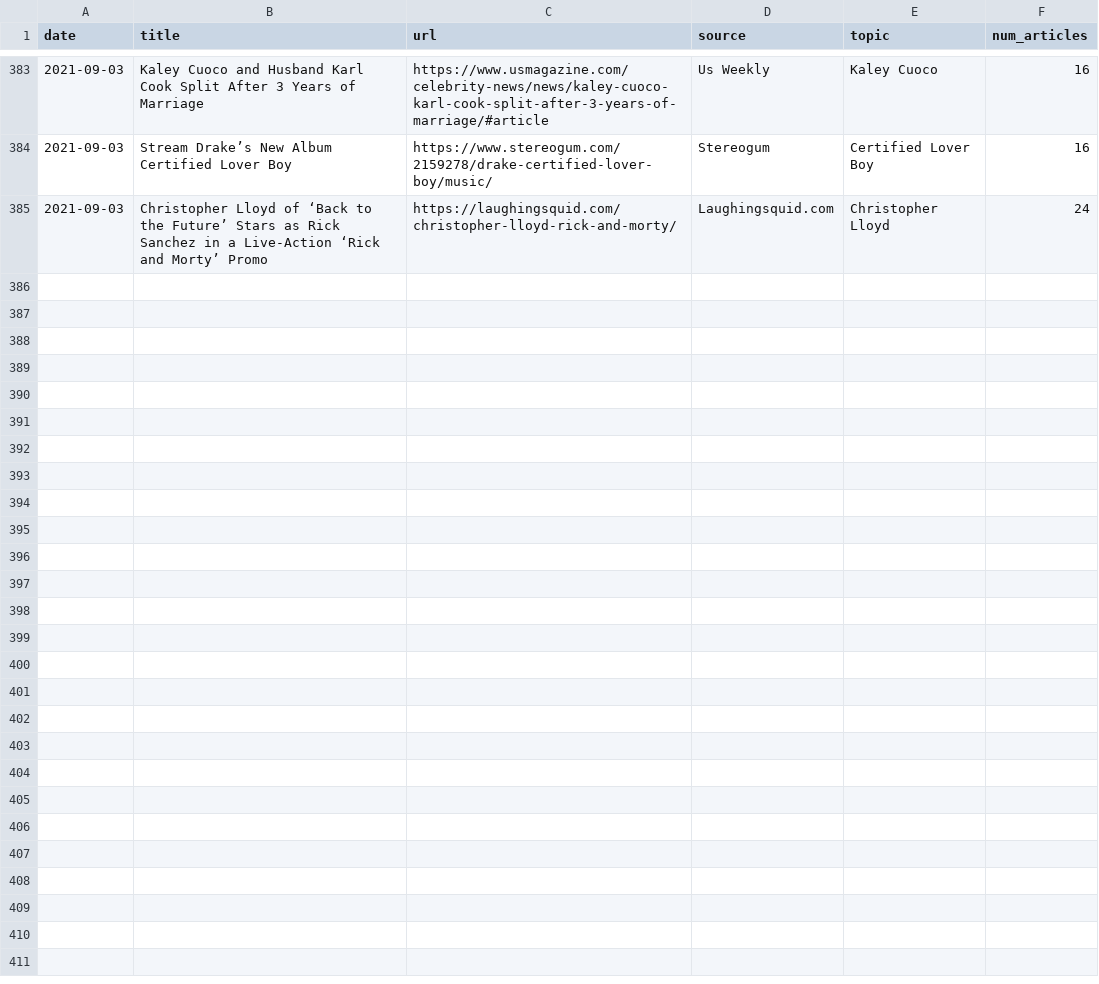
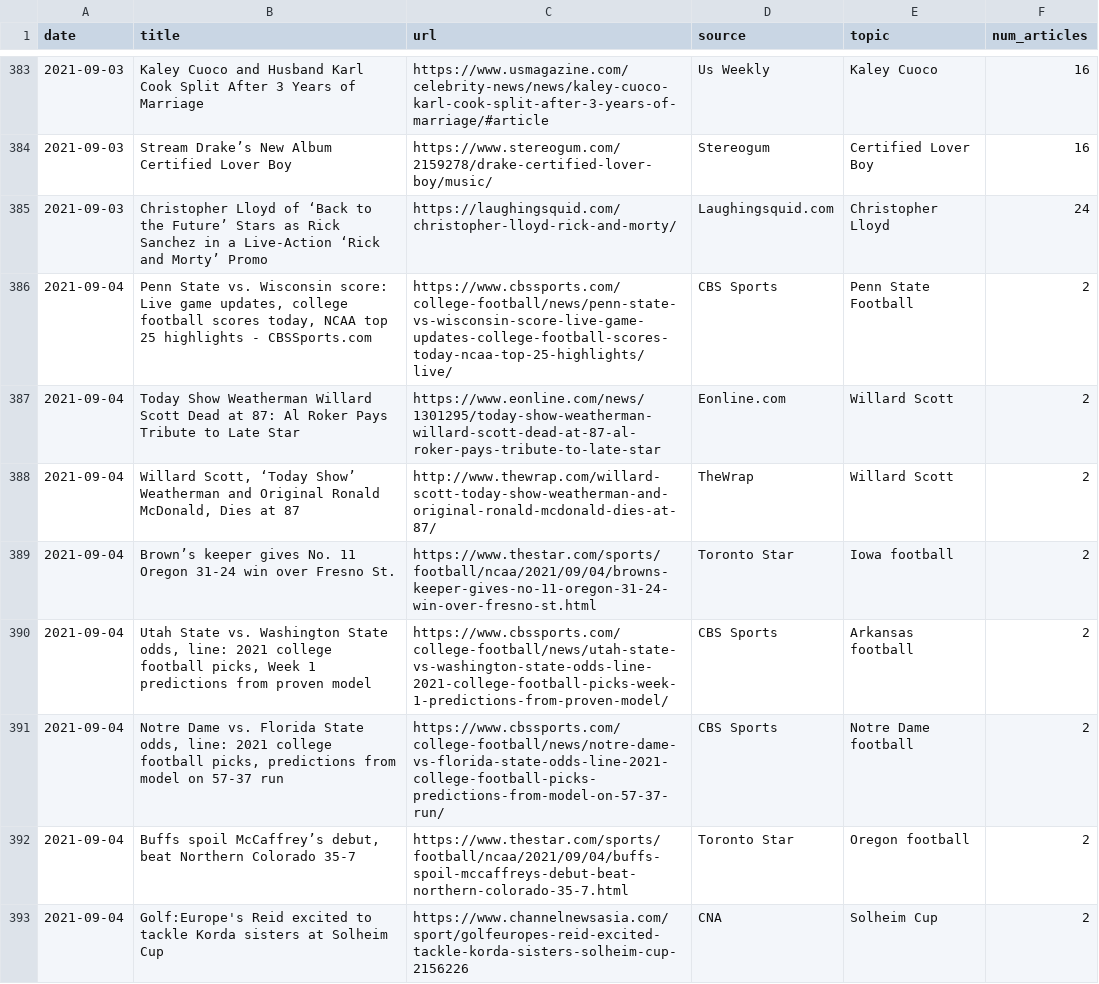
Before and after one commit to ethan-grinberg/TruthTrend, a CSV file: data/selected_articles.csv, drawn as a sheet; only a part is shown, gaps mark what is left out; the diff covers the shown part only; the diff names each change by its address in the sheet, - before the commit and + after, or states it on an @@ line.

```diff
--- a/data/selected_articles.csv
+++ b/data/selected_articles.csv
+row 386: 2021-09-04 | Penn State vs. Wisconsin score: Live game updates, college football scores today, NCAA top 25 highlights - CBSSports.com | https://www.cbssports.com/college-football/news/penn-state-vs-wisconsin-score-live-game-updates-college-football-scores-today-ncaa-top-25-highlights/live/ | CBS Sports | Penn State Football | 2
+row 387: 2021-09-04 | Today Show Weatherman Willard Scott Dead at 87: Al Roker Pays Tribute to Late Star | https://www.eonline.com/news/1301295/today-show-weatherman-willard-scott-dead-at-87-al-roker-pays-tribute-to-late-star | Eonline.com | Willard Scott | 2
+row 388: 2021-09-04 | Willard Scott, ‘Today Show’ Weatherman and Original Ronald McDonald, Dies at 87 | http://www.thewrap.com/willard-scott-today-show-weatherman-and-original-ronald-mcdonald-dies-at-87/ | TheWrap | Willard Scott | 2
+row 389: 2021-09-04 | Brown’s keeper gives No. 11 Oregon 31-24 win over Fresno St. | https://www.thestar.com/sports/football/ncaa/2021/09/04/browns-keeper-gives-no-11-oregon-31-24-win-over-fresno-st.html | Toronto Star | Iowa football | 2
+row 390: 2021-09-04 | Utah State vs. Washington State odds, line: 2021 college football picks, Week 1 predictions from proven model | https://www.cbssports.com/college-football/news/utah-state-vs-washington-state-odds-line-2021-college-football-picks-week-1-predictions-from-proven-model/ | CBS Sports | Arkansas football | 2
+row 391: 2021-09-04 | Notre Dame vs. Florida State odds, line: 2021 college football picks, predictions from model on 57-37 run | https://www.cbssports.com/college-football/news/notre-dame-vs-florida-state-odds-line-2021-college-football-picks-predictions-from-model-on-57-37-run/ | CBS Sports | Notre Dame football | 2
+row 392: 2021-09-04 | Buffs spoil McCaffrey’s debut, beat Northern Colorado 35-7 | https://www.thestar.com/sports/football/ncaa/2021/09/04/buffs-spoil-mccaffreys-debut-beat-northern-colorado-35-7.html | Toronto Star | Oregon football | 2
+row 393: 2021-09-04 | Golf:Europe's Reid excited to tackle Korda sisters at Solheim Cup | https://www.channelnewsasia.com/sport/golfeuropes-reid-excited-tackle-korda-sisters-solheim-cup-2156226 | CNA | Solheim Cup | 2
```
Also changed, not shown: 8 added rows elsewhere in this file, 1 other file.
